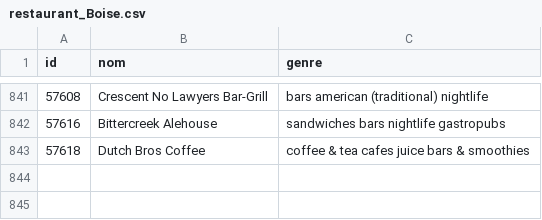
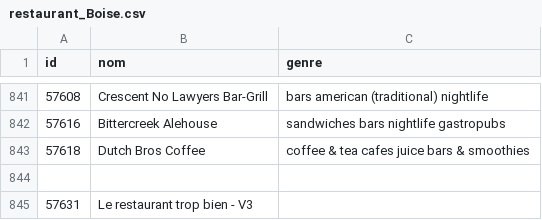
Before and after one commit to Galland-Mael/Recommandation, a CSV file: csv/restaurant_Boise.csv, drawn as a sheet; only a part is shown, gaps mark what is left out; the diff names each change by its address in the sheet, - before the commit and + after, or states it on an @@ line.

```diff
--- a/csv/restaurant_Boise.csv
+++ b/csv/restaurant_Boise.csv
+row 844: (empty)
+row 845: 57631 | Le restaurant trop bien - V3
```
Also changed, not shown: csv/restaurant_Philadelphia.csv, 3 other files.
